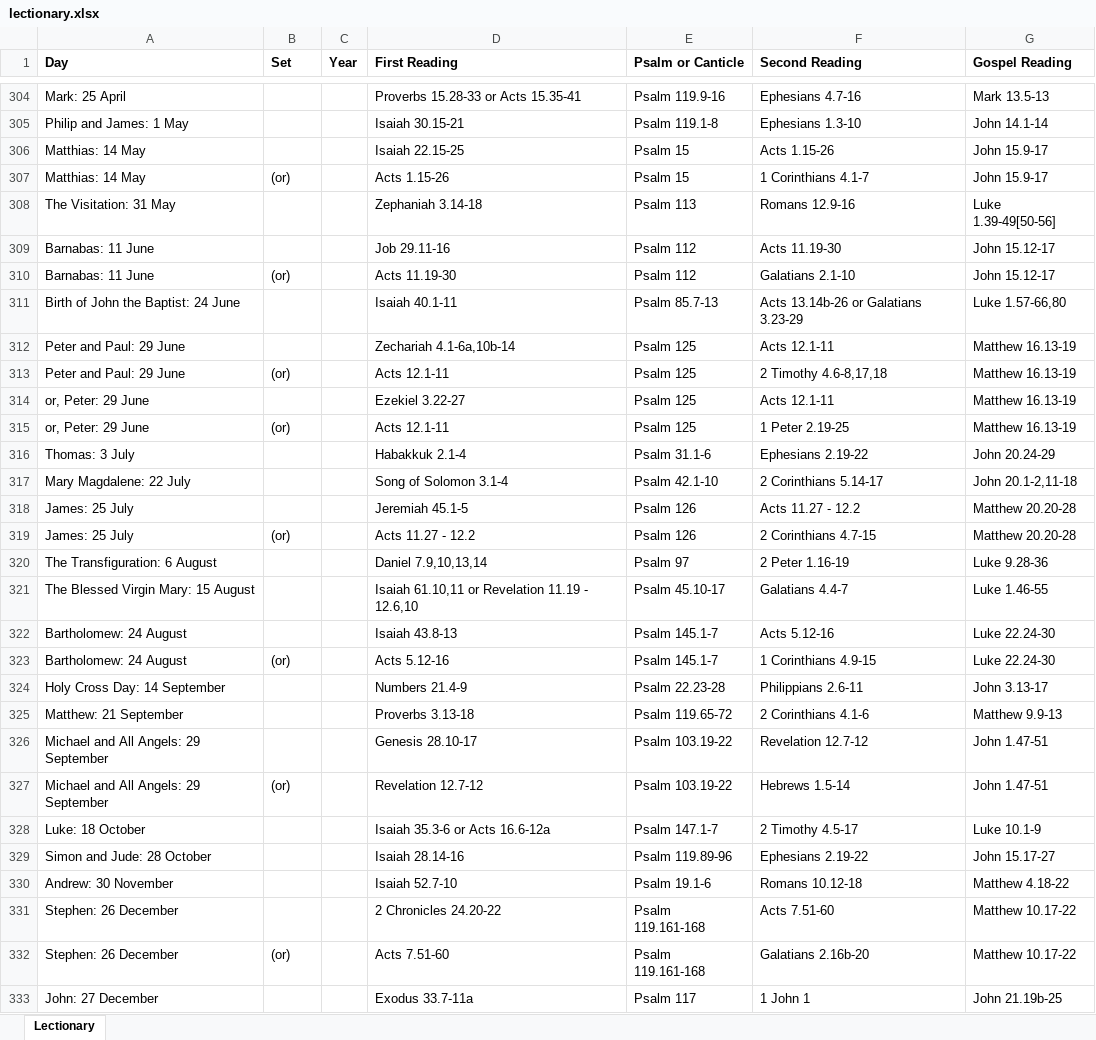
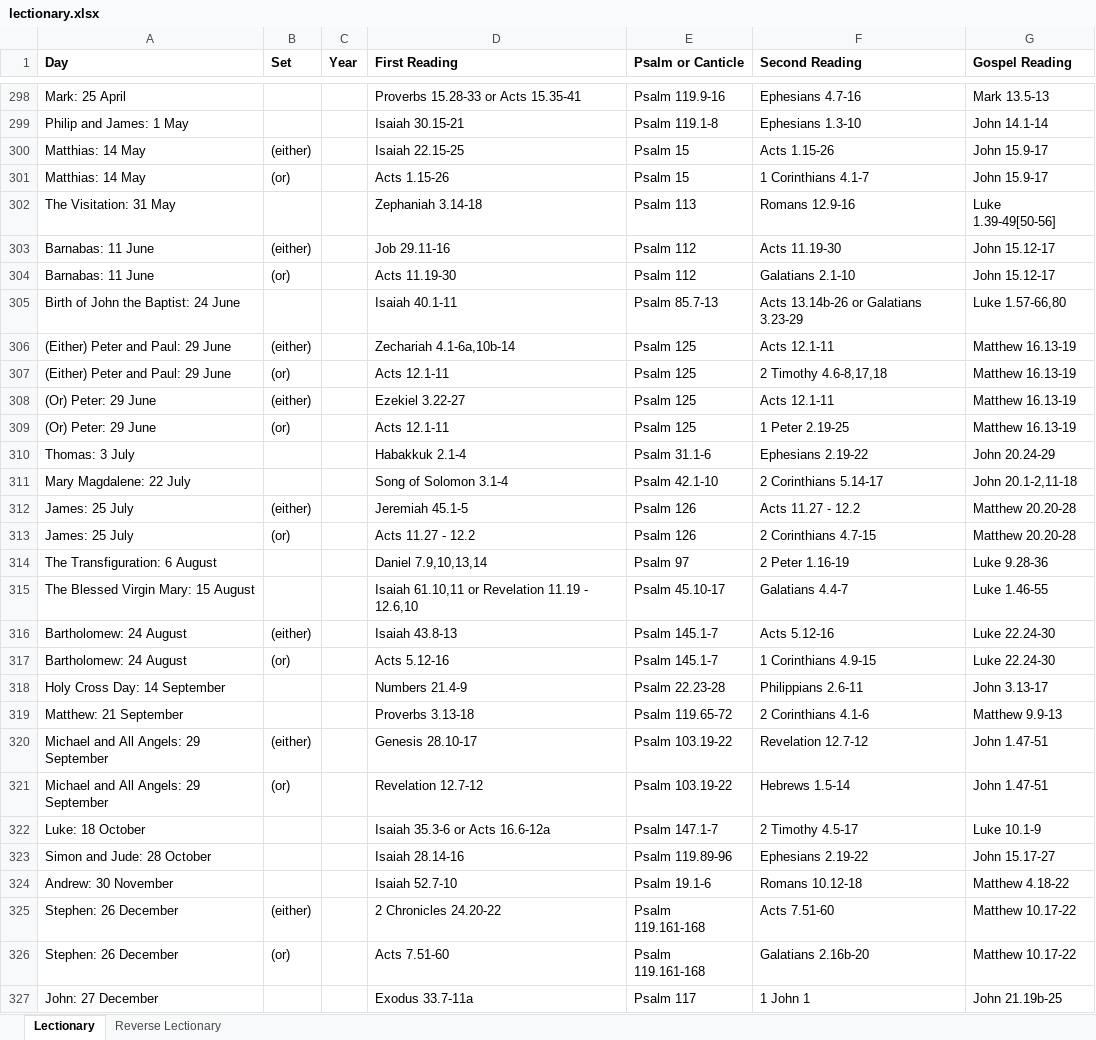
Before and after one commit to anthonyjsmith/anthonyjsmith.github.io, an Excel workbook: assets/lectionary.xlsx, sheet Lectionary, drawn as a sheet; only a part is shown, gaps mark what is left out; values as stored, in another font and other column widths than the file's, no borders; addresses are those after the commit; the diff covers the shown part only; the diff names each change by its address in the sheet, - before the commit and + after, or states it on an @@ line.

Commit message:
Add reverse lectionary to spreadsheet

```diff
--- a/assets/lectionary.xlsx (sheet Lectionary)
+++ b/assets/lectionary.xlsx (sheet Lectionary)
+sheet tab: Reverse Lectionary
-B300 (Set): (empty)
+B300 (Set): (either)
-B303 (Set): (empty)
+B303 (Set): (either)
-A306:A307 (Day): Peter and Paul: 29 June
+A306:A307 (Day): (Either) Peter and Paul: 29 June
-B306 (Set): (empty)
+B306 (Set): (either)
-A308:A309 (Day): or, Peter: 29 June
+A308:A309 (Day): (Or) Peter: 29 June
-B308 (Set): (empty)
+B308 (Set): (either)
-B312 (Set): (empty)
+B312 (Set): (either)
-B316 (Set): (empty)
+B316 (Set): (either)
-B320 (Set): (empty)
+B320 (Set): (either)
-B325 (Set): (empty)
+B325 (Set): (either)
```
Also changed, not shown: 6 removed rows and 25 edited cells elsewhere in this sheet, 1 other file.
